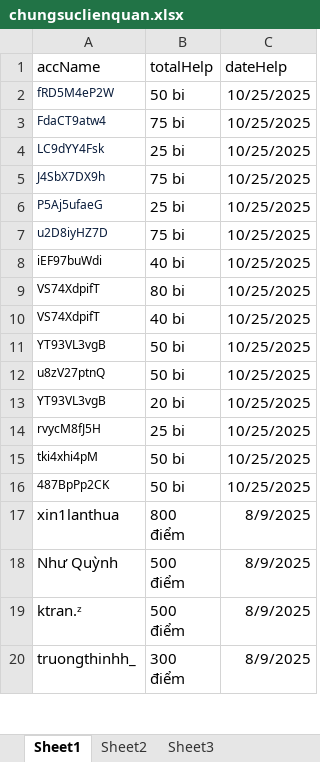
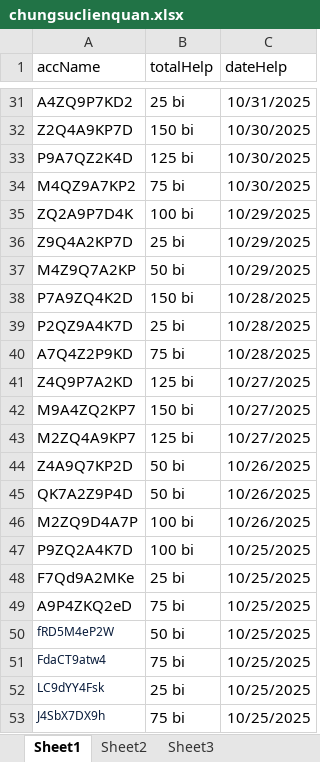
Before and after one commit to Thanhdutit/file_acc_help_cslq, an Excel workbook: chungsuclienquan.xlsx, sheet Sheet1, drawn as a sheet; only a part is shown, gaps mark what is left out; the shorter side is filled out with more unchanged rows; values as stored, in another font and other column widths than the file's, no borders; the diff covers the shown part only; the diff names each change by its address in the sheet, - before the commit and + after, or states it on an @@ line.

```diff
--- a/chungsuclienquan.xlsx (sheet Sheet1)
+++ b/chungsuclienquan.xlsx (sheet Sheet1)
+row 31: A4ZQ9P7KD2 | 25 bi | 10/31/2025
+row 32: Z2Q4A9KP7D | 150 bi | 10/30/2025
+row 33: P9A7QZ2K4D | 125 bi | 10/30/2025
+row 34: M4QZ9A7KP2 | 75 bi | 10/30/2025
+row 35: ZQ2A9P7D4K | 100 bi | 10/29/2025
+row 36: Z9Q4A2KP7D | 25 bi | 10/29/2025
+row 37: M4Z9Q7A2KP | 50 bi | 10/29/2025
+row 38: P7A9ZQ4K2D | 150 bi | 10/28/2025
+row 39: P2QZ9A4K7D | 25 bi | 10/28/2025
+row 40: A7Q4Z2P9KD | 75 bi | 10/28/2025
+row 41: Z4Q9P7A2KD | 125 bi | 10/27/2025
+row 42: M9A4ZQ2KP7 | 150 bi | 10/27/2025
+row 43: M2ZQ4A9KP7 | 125 bi | 10/27/2025
+row 44: Z4A9Q7KP2D | 50 bi | 10/26/2025
+row 45: QK7A2Z9P4D | 50 bi | 10/26/2025
+row 46: M2ZQ9D4A7P | 100 bi | 10/26/2025
+row 47: P9ZQ2A4K7D | 100 bi | 10/25/2025
+row 48: F7Qd9A2MKe | 25 bi | 10/25/2025
+row 49: A9P4ZKQ2eD | 75 bi | 10/25/2025
```
Also changed, not shown: 29 added rows elsewhere in this sheet, sheet Sheet2.
